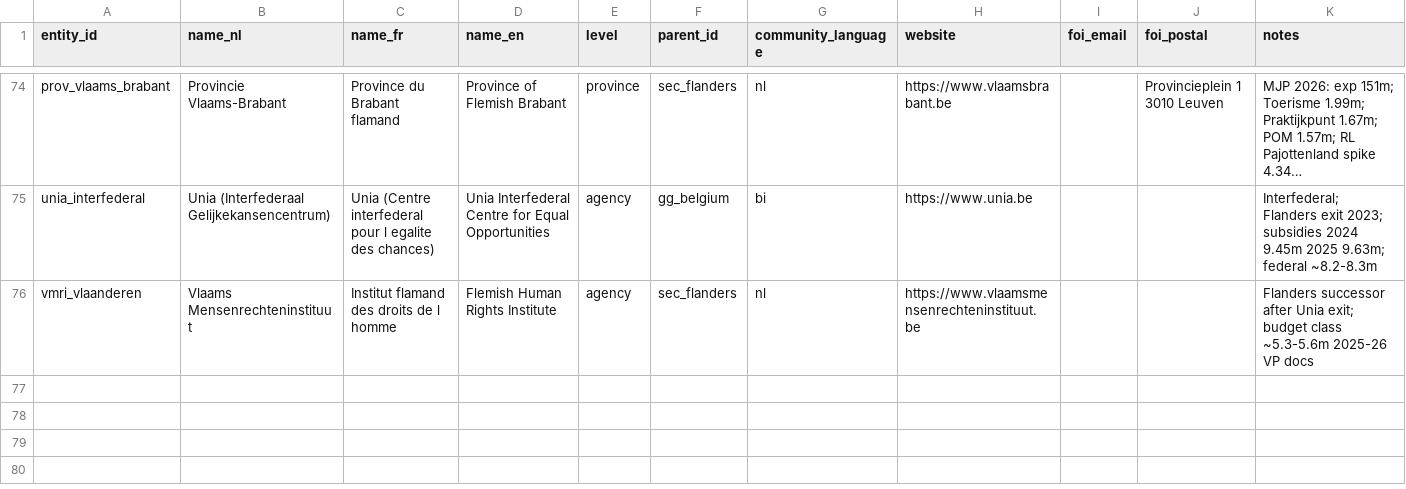
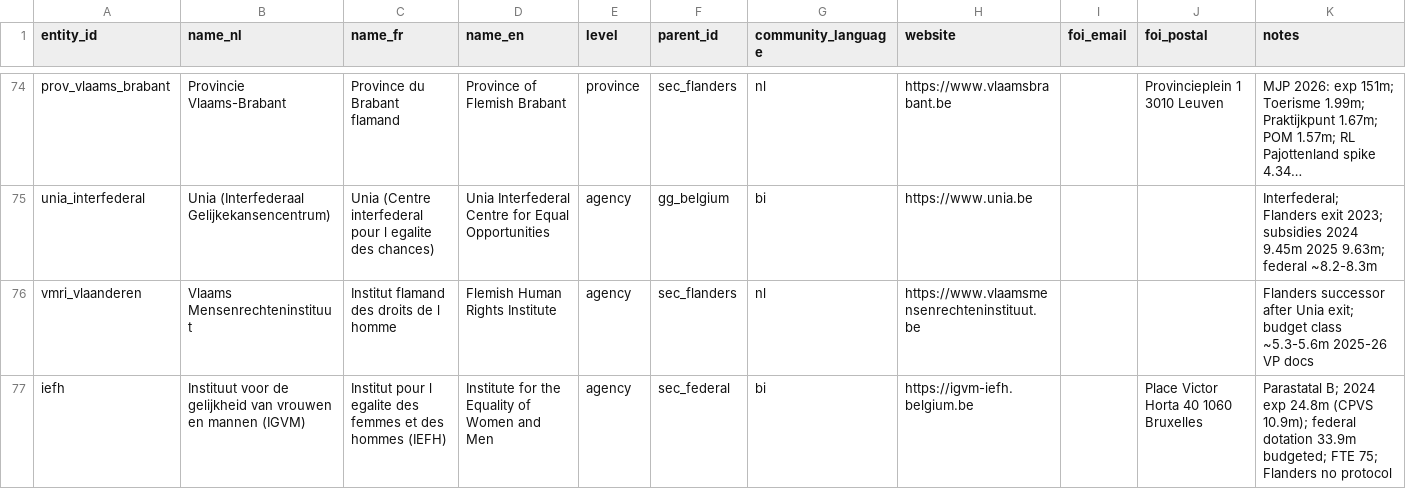
Before and after one commit to kareljanr/AIpolitics, a CSV file: docs/doge/data/entities.csv, drawn as a sheet; only a part is shown, gaps mark what is left out; long unchanged cells end in ….

```diff
--- a/docs/doge/data/entities.csv
+++ b/docs/doge/data/entities.csv
@@ -76 +76,2 @@ unia_interfederal,Unia (Interfederaal Gelijkekansencentrum),Unia (Centre interfe
 vmri_vlaanderen,Vlaams Mensenrechteninstituut,Institut flamand des droits de l homme,Flemish Human Rights Institute,agency,sec_flanders,nl,https://www.vlaamsmensenrechteninstituut.be,,,Flanders successor after Unia exit; budget class ~5.3-5.6m 2025-26 VP docs
+iefh,Instituut voor de gelijkheid van vrouwen en mannen (IGVM),Institut pour l egalite des femmes et des hommes (IEFH),Institute for the Equality of Women and Men,agency,sec_federal,bi,https://igvm-iefh.belgium.be,,Place Victor Horta 40 1060 Bruxelles,Parastatal B; 2024 exp 24.8m (CPVS 10.9m); federal dotation 33.9m budgeted; FTE 75; Flanders no protocol
```
Also changed, not shown: docs/doge/data/budgets.csv, docs/doge/data/commitments.csv, 7 other files.
